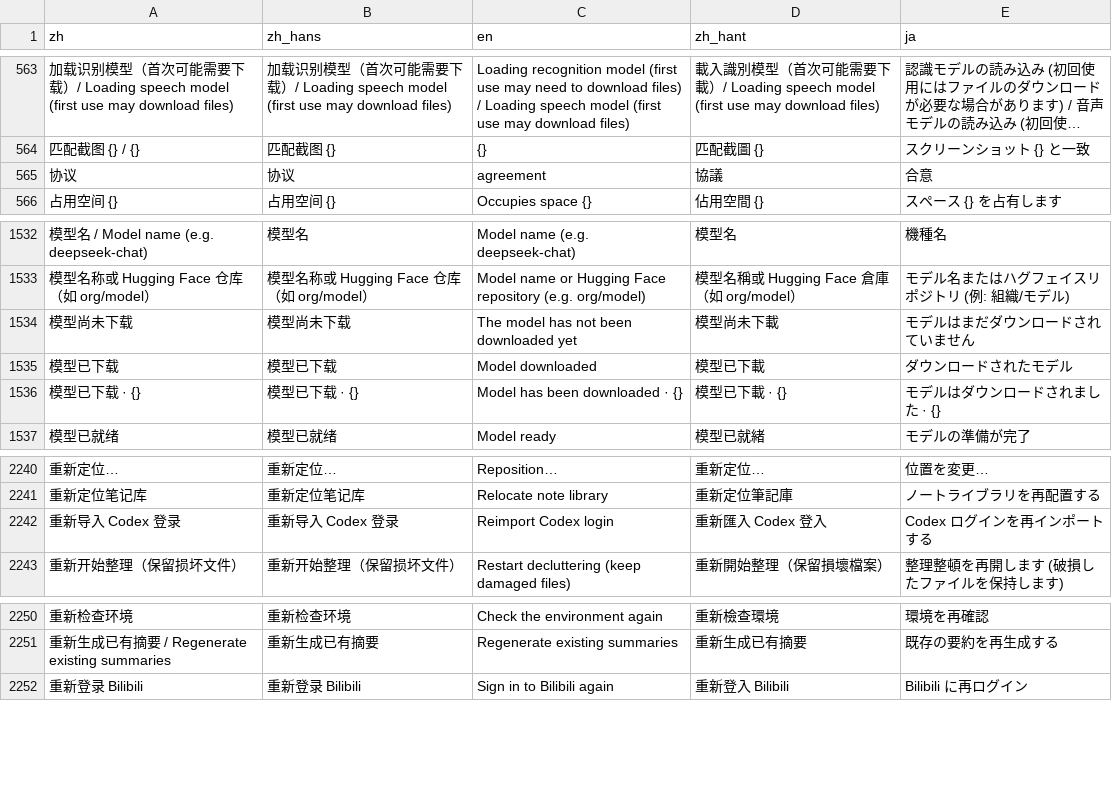
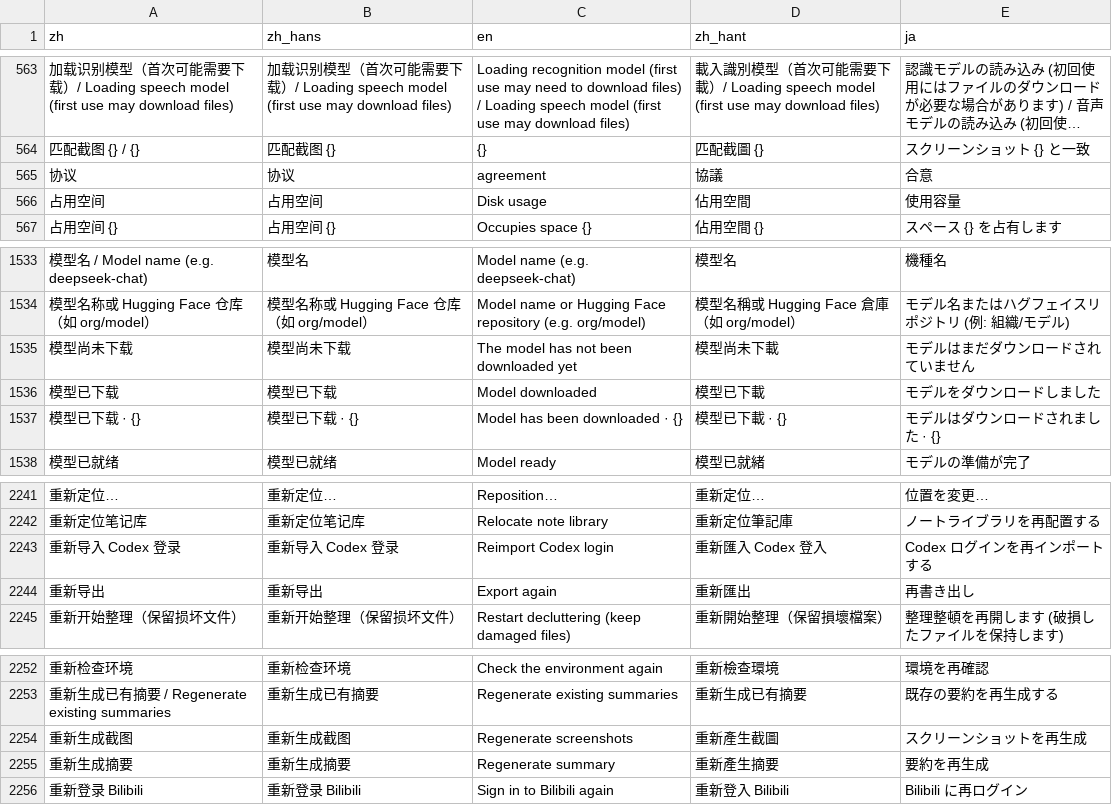
Before and after one commit to 3ae3ae/notepipe, a TSV file: i18n/catalog.tsv, drawn as a sheet; only a part is shown, gaps mark what is left out; long unchanged cells end in …; addresses are those after the commit; the diff names each change by its address in the sheet, - before the commit and + after, or states it on an @@ line.

```diff
--- a/i18n/catalog.tsv
+++ b/i18n/catalog.tsv
+row 566: 占用空间 | 占用空间 | Disk usage | 佔用空間 | 使用容量
-E1536 (ja): ダウンロードされたモデル
+E1536 (ja): モデルをダウンロードしました
+row 2244: 重新导出 | 重新导出 | Export again | 重新匯出 | 再書き出し
+row 2254: 重新生成截图 | 重新生成截图 | Regenerate screenshots | 重新產生截圖 | スクリーンショットを再生成
+row 2255: 重新生成摘要 | 重新生成摘要 | Regenerate summary | 重新產生摘要 | 要約を再生成
```
Also changed, not shown: 5 other files.
